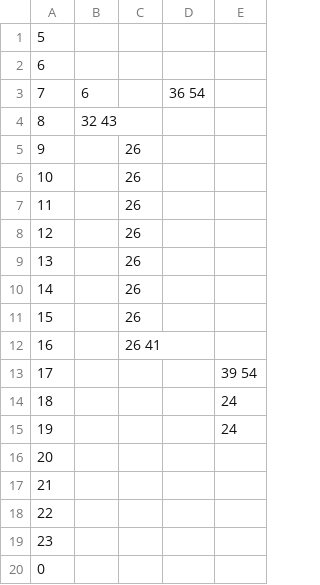
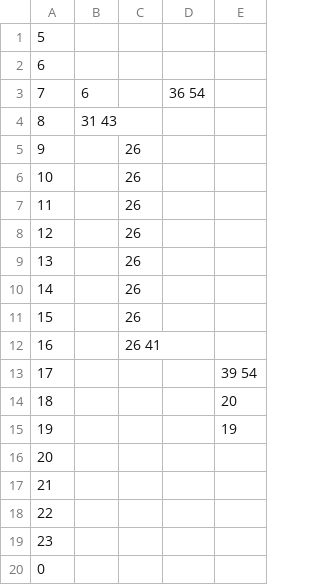
Before and after one commit to arosh/naist-bus-schedule, a CSV file: resources/from-gakuemmae-weekday.csv, drawn as a sheet.

Commit message:
Update from-gakuemmae-weekday.csv

```diff
--- a/resources/from-gakuemmae-weekday.csv
+++ b/resources/from-gakuemmae-weekday.csv
@@ -3,3 +3,3 @@
 7,6, ,36 54, 
-8,32 43, , , 
+8,31 43, , , 
 9, ,26, , 
@@ -13,4 +13,4 @@
 17, , , ,39 54
-18, , , ,24
-19, , , ,24
+18, , , ,20
+19, , , ,19
 20, , , , 
```
